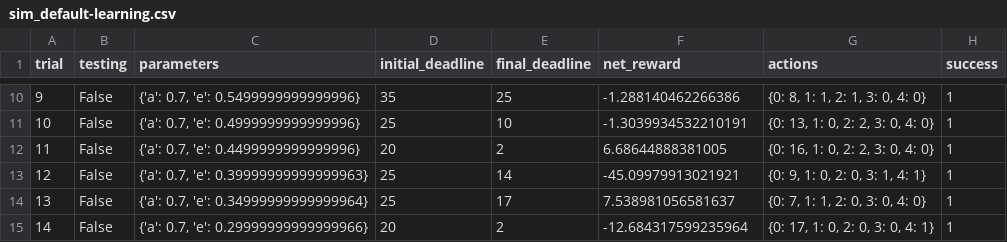
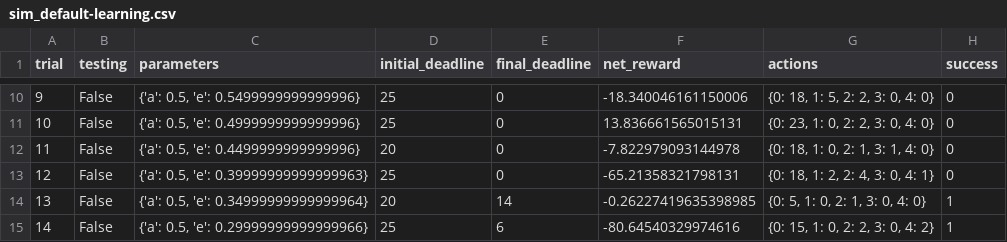
Before and after one commit to xiaobuu/machine-learning, a CSV file: projects/smartcab/logs/sim_default-learning.csv, drawn as a sheet; only a part is shown, gaps mark what is left out; the diff covers the shown part only.

```diff
--- a/projects/smartcab/logs/sim_default-learning.csv
+++ b/projects/smartcab/logs/sim_default-learning.csv
@@ -10,6 +10,6 @@ trial,testing,parameters,initial_deadline,final_deadline,net_reward,actions,succ
-9,False,"{'a': 0.7, 'e': 0.5499999999999996}",35,25,-1.288140462266386,"{0: 8, 1: 1, 2: 1, 3: 0, 4: 0}",1
-10,False,"{'a': 0.7, 'e': 0.4999999999999996}",25,10,-1.3039934532210191,"{0: 13, 1: 0, 2: 2, 3: 0, 4: 0}",1
-11,False,"{'a': 0.7, 'e': 0.4499999999999996}",20,2,6.68644888381005,"{0: 16, 1: 0, 2: 2, 3: 0, 4: 0}",1
-12,False,"{'a': 0.7, 'e': 0.39999999999999963}",25,14,-45.09979913021921,"{0: 9, 1: 0, 2: 0, 3: 1, 4: 1}",1
-13,False,"{'a': 0.7, 'e': 0.34999999999999964}",25,17,7.538981056581637,"{0: 7, 1: 1, 2: 0, 3: 0, 4: 0}",1
-14,False,"{'a': 0.7, 'e': 0.29999999999999966}",20,2,-12.684317599235964,"{0: 17, 1: 0, 2: 0, 3: 0, 4: 1}",1
+9,False,"{'a': 0.5, 'e': 0.5499999999999996}",25,0,-18.340046161150006,"{0: 18, 1: 5, 2: 2, 3: 0, 4: 0}",0
+10,False,"{'a': 0.5, 'e': 0.4999999999999996}",25,0,13.836661565015131,"{0: 23, 1: 0, 2: 2, 3: 0, 4: 0}",0
+11,False,"{'a': 0.5, 'e': 0.4499999999999996}",20,0,-7.822979093144978,"{0: 18, 1: 0, 2: 1, 3: 1, 4: 0}",0
+12,False,"{'a': 0.5, 'e': 0.39999999999999963}",25,0,-65.21358321798131,"{0: 18, 1: 2, 2: 4, 3: 0, 4: 1}",0
+13,False,"{'a': 0.5, 'e': 0.34999999999999964}",20,14,-0.26227419635398985,"{0: 5, 1: 0, 2: 1, 3: 0, 4: 0}",1
+14,False,"{'a': 0.5, 'e': 0.29999999999999966}",25,6,-80.64540329974616,"{0: 15, 1: 0, 2: 2, 3: 0, 4: 2}",1
```
Also changed, not shown: 95 edited cells elsewhere in this file, 6 other files.
